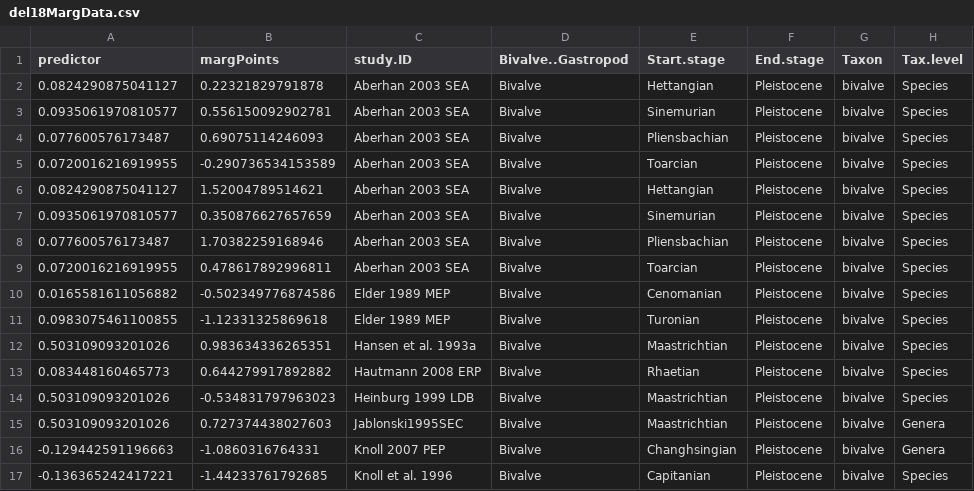
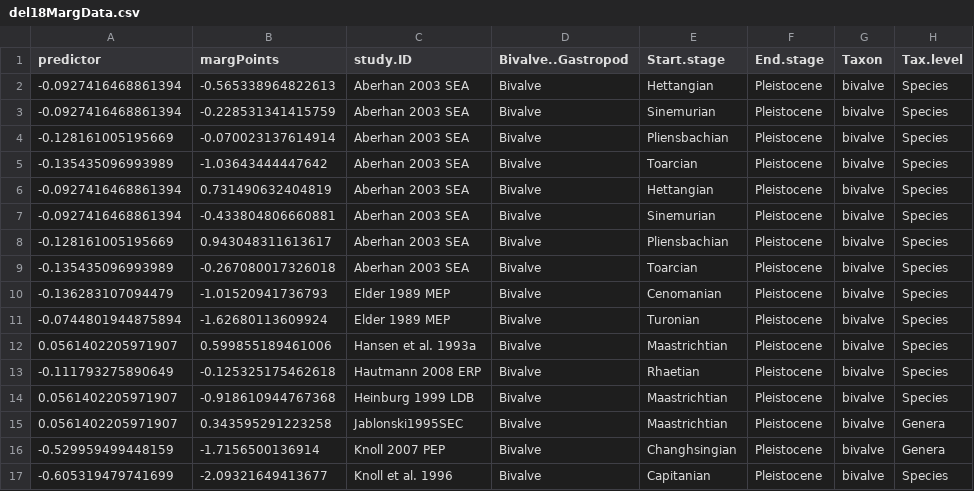
Before and after one commit to seananderson/ext-meta, a CSV file: analysis/del18MargData.csv, drawn as a sheet; only a part is shown; the diff covers the shown part only.

```diff
--- a/analysis/del18MargData.csv
+++ b/analysis/del18MargData.csv
@@ -1,17 +1,17 @@
 "predictor","margPoints","study.ID","Bivalve..Gastropod","Start.stage","End.stage","Taxon","Tax.level"
-0.0824290875041127,0.22321829791878,"Aberhan 2003 SEA","Bivalve","Hettangian","Pleistocene","bivalve","Species"
-0.0935061970810577,0.556150092902781,"Aberhan 2003 SEA","Bivalve","Sinemurian","Pleistocene","bivalve","Species"
-0.077600576173487,0.69075114246093,"Aberhan 2003 SEA","Bivalve","Pliensbachian","Pleistocene","bivalve","Species"
-0.0720016216919955,-0.290736534153589,"Aberhan 2003 SEA","Bivalve","Toarcian","Pleistocene","bivalve","Species"
-0.0824290875041127,1.52004789514621,"Aberhan 2003 SEA","Bivalve","Hettangian","Pleistocene","bivalve","Species"
-0.0935061970810577,0.350876627657659,"Aberhan 2003 SEA","Bivalve","Sinemurian","Pleistocene","bivalve","Species"
-0.077600576173487,1.70382259168946,"Aberhan 2003 SEA","Bivalve","Pliensbachian","Pleistocene","bivalve","Species"
-0.0720016216919955,0.478617892996811,"Aberhan 2003 SEA","Bivalve","Toarcian","Pleistocene","bivalve","Species"
-0.0165581611056882,-0.502349776874586,"Elder 1989 MEP","Bivalve","Cenomanian","Pleistocene","bivalve","Species"
-0.0983075461100855,-1.12331325869618,"Elder 1989 MEP","Bivalve","Turonian","Pleistocene","bivalve","Species"
-0.503109093201026,0.983634336265351,"Hansen et al. 1993a","Bivalve","Maastrichtian","Pleistocene","bivalve","Species"
-0.083448160465773,0.644279917892882,"Hautmann 2008 ERP","Bivalve","Rhaetian","Pleistocene","bivalve","Species"
-0.503109093201026,-0.534831797963023,"Heinburg 1999 LDB","Bivalve","Maastrichtian","Pleistocene","bivalve","Species"
-0.503109093201026,0.727374438027603,"Jablonski1995SEC","Bivalve","Maastrichtian","Pleistocene","bivalve","Genera"
--0.129442591196663,-1.0860316764331,"Knoll 2007 PEP","Bivalve","Changhsingian","Pleistocene","bivalve","Genera"
--0.136365242417221,-1.44233761792685,"Knoll et al. 1996","Bivalve","Capitanian","Pleistocene","bivalve","Species"
+-0.0927416468861394,-0.565338964822613,"Aberhan 2003 SEA","Bivalve","Hettangian","Pleistocene","bivalve","Species"
+-0.0927416468861394,-0.228531341415759,"Aberhan 2003 SEA","Bivalve","Sinemurian","Pleistocene","bivalve","Species"
+-0.128161005195669,-0.070023137614914,"Aberhan 2003 SEA","Bivalve","Pliensbachian","Pleistocene","bivalve","Species"
+-0.135435096993989,-1.03643444447642,"Aberhan 2003 SEA","Bivalve","Toarcian","Pleistocene","bivalve","Species"
+-0.0927416468861394,0.731490632404819,"Aberhan 2003 SEA","Bivalve","Hettangian","Pleistocene","bivalve","Species"
+-0.0927416468861394,-0.433804806660881,"Aberhan 2003 SEA","Bivalve","Sinemurian","Pleistocene","bivalve","Species"
+-0.128161005195669,0.943048311613617,"Aberhan 2003 SEA","Bivalve","Pliensbachian","Pleistocene","bivalve","Species"
+-0.135435096993989,-0.267080017326018,"Aberhan 2003 SEA","Bivalve","Toarcian","Pleistocene","bivalve","Species"
+-0.136283107094479,-1.01520941736793,"Elder 1989 MEP","Bivalve","Cenomanian","Pleistocene","bivalve","Species"
+-0.0744801944875894,-1.62680113609924,"Elder 1989 MEP","Bivalve","Turonian","Pleistocene","bivalve","Species"
+0.0561402205971907,0.599855189461006,"Hansen et al. 1993a","Bivalve","Maastrichtian","Pleistocene","bivalve","Species"
+-0.111793275890649,-0.125325175462618,"Hautmann 2008 ERP","Bivalve","Rhaetian","Pleistocene","bivalve","Species"
+0.0561402205971907,-0.918610944767368,"Heinburg 1999 LDB","Bivalve","Maastrichtian","Pleistocene","bivalve","Species"
+0.0561402205971907,0.343595291223258,"Jablonski1995SEC","Bivalve","Maastrichtian","Pleistocene","bivalve","Genera"
+-0.529959499448159,-1.7156500136914,"Knoll 2007 PEP","Bivalve","Changhsingian","Pleistocene","bivalve","Genera"
+-0.605319479741699,-2.09321649413677,"Knoll et al. 1996","Bivalve","Capitanian","Pleistocene","bivalve","Species"
```
Also changed, not shown: 4 added rows and 54 edited cells elsewhere in this file, analysis/del34margData.csv, 50 other files.
